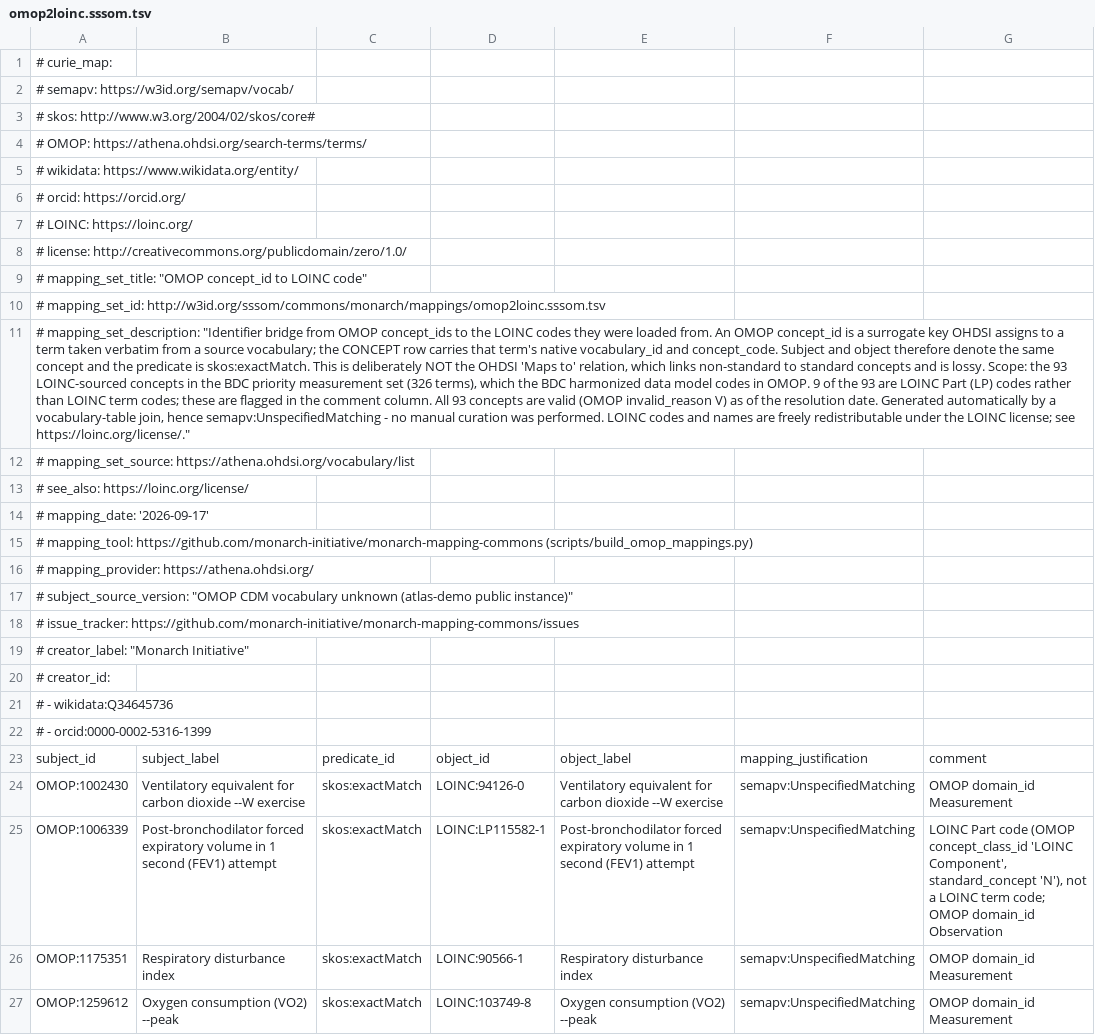
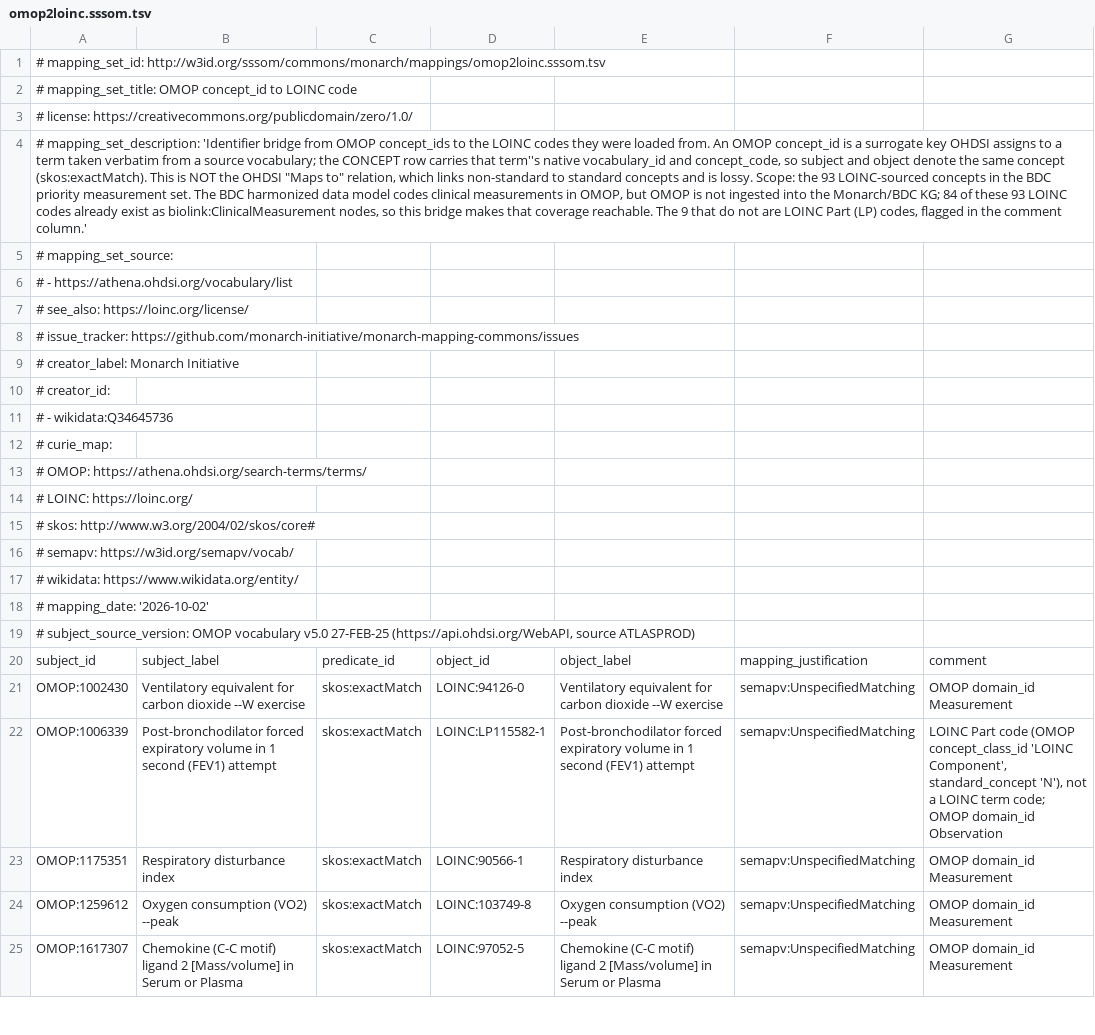
Before and after one commit to monarch-initiative/monarch-mapping-commons, a TSV file: mappings/omop2loinc.sssom.tsv, drawn as a sheet; only a part is shown; the shorter side is filled out with more unchanged rows; removed rows and columns are numbered as before the commit, all else as after; the diff names each change by its address in the sheet, - before the commit and + after, or states it on an @@ line.

```diff
--- a/mappings/omop2loinc.sssom.tsv
+++ b/mappings/omop2loinc.sssom.tsv
-row 1: # curie_map:
-row 6: # orcid: https://orcid.org/
-row 8: # license: http://creativecommons.org/publicdomain/zero/1.0/
-row 9: # mapping_set_title: "OMOP concept_id to LOINC code"
-A2: # mapping_set_description: "Identifier bridge from OMOP concept_ids to the LOINC codes they were loaded from. An OMOP concept_id is a surrogate key OHDSI assigns to a term taken verbatim from a source vocabulary; the CONCEPT row carries that term's native vocabulary_id and concept_code. Subject and object therefore denote the same concept and the predicate is skos:exactMatch. This is deliberately NOT the OHDSI 'Maps to' relation, which links non-standard to standard concepts and is lossy. Scope: the 93 LOINC-sourced concepts in the BDC priority measurement set (326 terms), which the BDC harmonized data model codes in OMOP. 9 of the 93 are LOINC Part (LP) codes rather than LOINC term codes; these are flagged in the comment column. All 93 concepts are valid (OMOP invalid_reason V) as of the resolution date. Generated automatically by a vocabulary-table join, hence semapv:UnspecifiedMatching - no manual curation was performed. LOINC codes and names are freely redistributable under the LOINC license; see https://loinc.org/license/."
+A2: # mapping_set_title: OMOP concept_id to LOINC code
-A3: # mapping_set_source: https://athena.ohdsi.org/vocabulary/list
+A3: # license: https://creativecommons.org/publicdomain/zero/1.0/
+row 4: # mapping_set_description: 'Identifier bridge from OMOP concept_ids to the LOINC codes they were loaded from. An OMOP concept_id is a surrogate key OHDSI assigns to a term taken verbatim from a source vocabulary; the CONCEPT row carries that term''s native vocabulary_id and concept_code, so subject and object denote the same concept (skos:exactMatch). This is NOT the OHDSI "Maps to" relation, which links non-standard to standard concepts and is lossy. Scope: the 93 LOINC-sourced concepts in the BDC priority measurement set. The BDC harmonized data model codes clinical measurements in OMOP, but OMOP is not ingested into the Monarch/BDC KG; 84 of these 93 LOINC codes already exist as biolink:ClinicalMeasurement nodes, so this bridge makes that coverage reachable. The 9 that do not are LOINC Part (LP) codes, flagged in the comment column.'
+row 5: # mapping_set_source:
+row 6: # - https://athena.ohdsi.org/vocabulary/list
-row 14: # mapping_date: '2026-09-17'
-row 15: # mapping_tool: https://github.com/monarch-initiative/monarch-mapping-commons (scripts/build_omop_mappings.py)
-row 16: # mapping_provider: https://athena.ohdsi.org/
-row 17: # subject_source_version: "OMOP CDM vocabulary unknown (atlas-demo public instance)"
-A9: # creator_label: "Monarch Initiative"
+A9: # creator_label: Monarch Initiative
-A12: # - orcid:0000-0002-5316-1399
+A12: # curie_map:
@@ row 4 moved to row 13: # OMOP: https://athena.ohdsi.org/search-… @@
@@ row 7 moved to row 14: # LOINC: https://loinc.org/ @@
@@ row 3 moved to row 15: # skos: http://www.w3.org/2004/02/skos/c… @@
@@ row 2 moved to row 16: # semapv: https://w3id.org/semapv/vocab/ @@
@@ row 5 moved to row 17: # wikidata: https://www.wikidata.org/ent… @@
+row 18: # mapping_date: '2026-10-02'
+row 19: # subject_source_version: OMOP vocabulary v5.0 27-FEB-25 (https://api.ohdsi.org/WebAPI, source ATLASPROD)
```
Also changed, not shown: mappings/omop2snomed.sssom.tsv, 3 other files.
